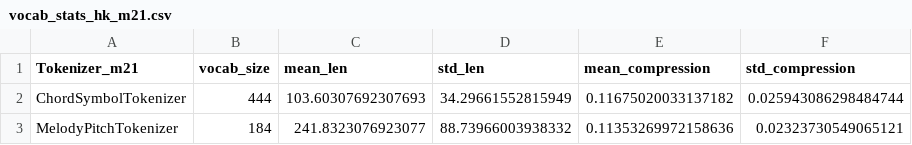
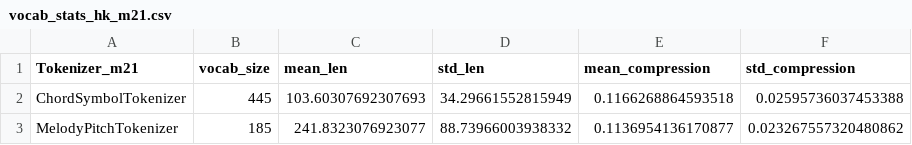
Before and after one commit to maximoskp/HarmTok, a CSV file: vocab_stats_hk_m21.csv, drawn as a sheet.

```diff
--- a/vocab_stats_hk_m21.csv
+++ b/vocab_stats_hk_m21.csv
@@ -1,3 +1,3 @@
 Tokenizer_m21,vocab_size,mean_len,std_len,mean_compression,std_compression
-ChordSymbolTokenizer,444,103.60307692307693,34.29661552815949,0.11675020033137182,0.025943086298484744
-MelodyPitchTokenizer,184,241.8323076923077,88.73966003938332,0.11353269972158636,0.02323730549065121
+ChordSymbolTokenizer,445,103.60307692307693,34.29661552815949,0.1166268864593518,0.02595736037453388
+MelodyPitchTokenizer,185,241.8323076923077,88.73966003938332,0.1136954136170877,0.023267557320480862
```
Also changed, not shown: 2 other files.
